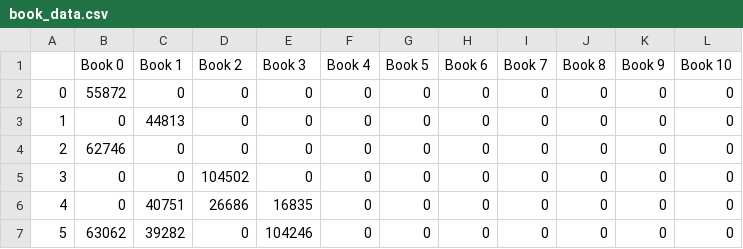
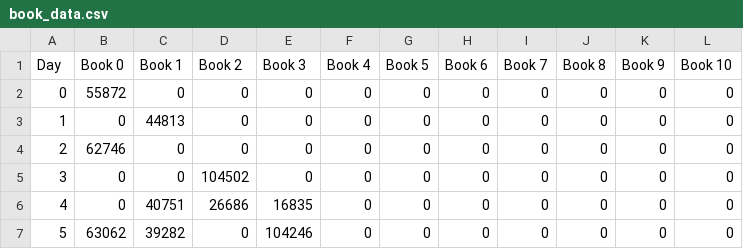
Before and after one commit to mnuryga/intvishw6, a CSV file: book_data.csv, drawn as a sheet; only a part is shown.

```diff
--- a/book_data.csv
+++ b/book_data.csv
@@ -1,2 +1,2 @@
-,Book 0,Book 1,Book 2,Book 3,Book 4,Book 5,Book 6,Book 7,Book 8,Book 9,Book 10
+Day,Book 0,Book 1,Book 2,Book 3,Book 4,Book 5,Book 6,Book 7,Book 8,Book 9,Book 10
 0,55872,0,0,0,0,0,0,0,0,0,0
```
Also changed, not shown: 1 other file.
